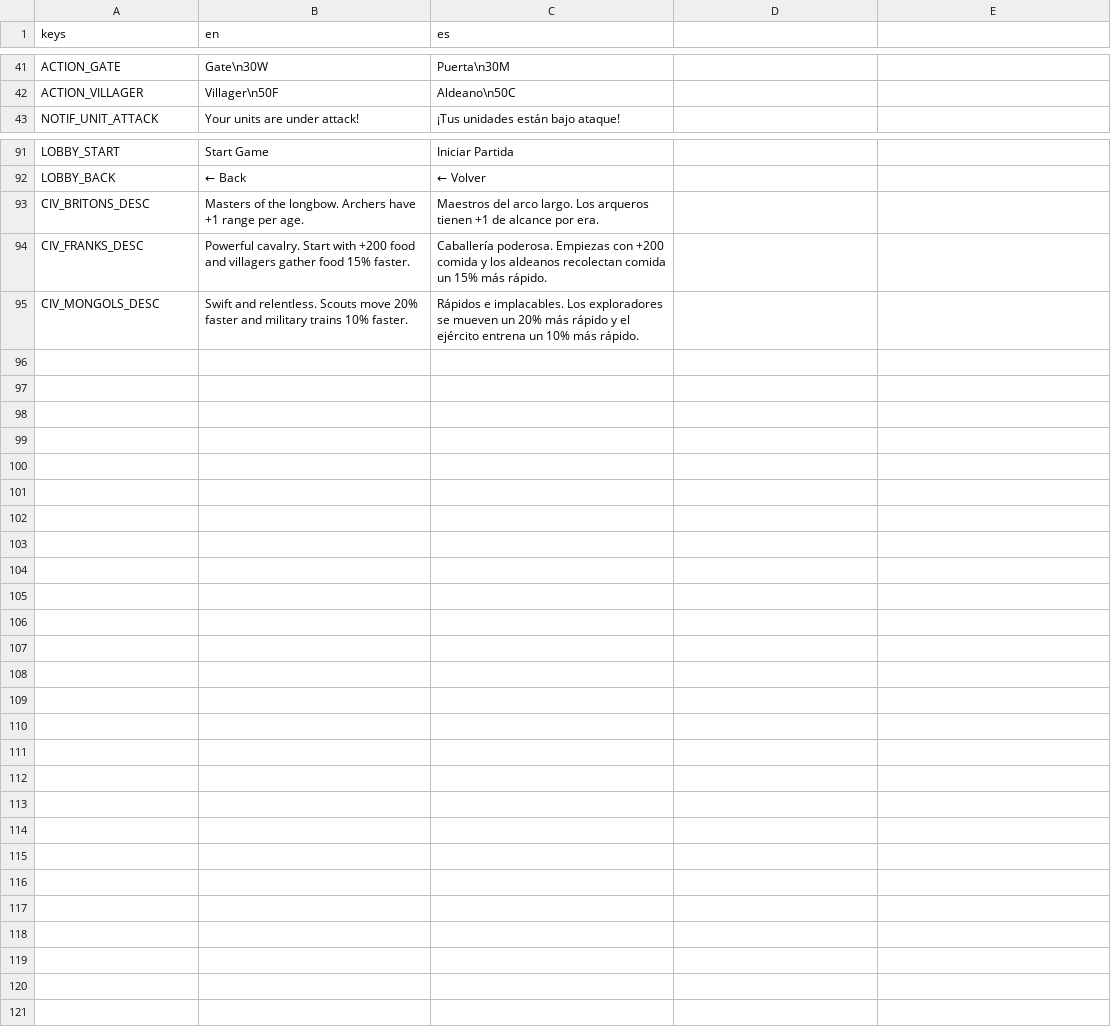
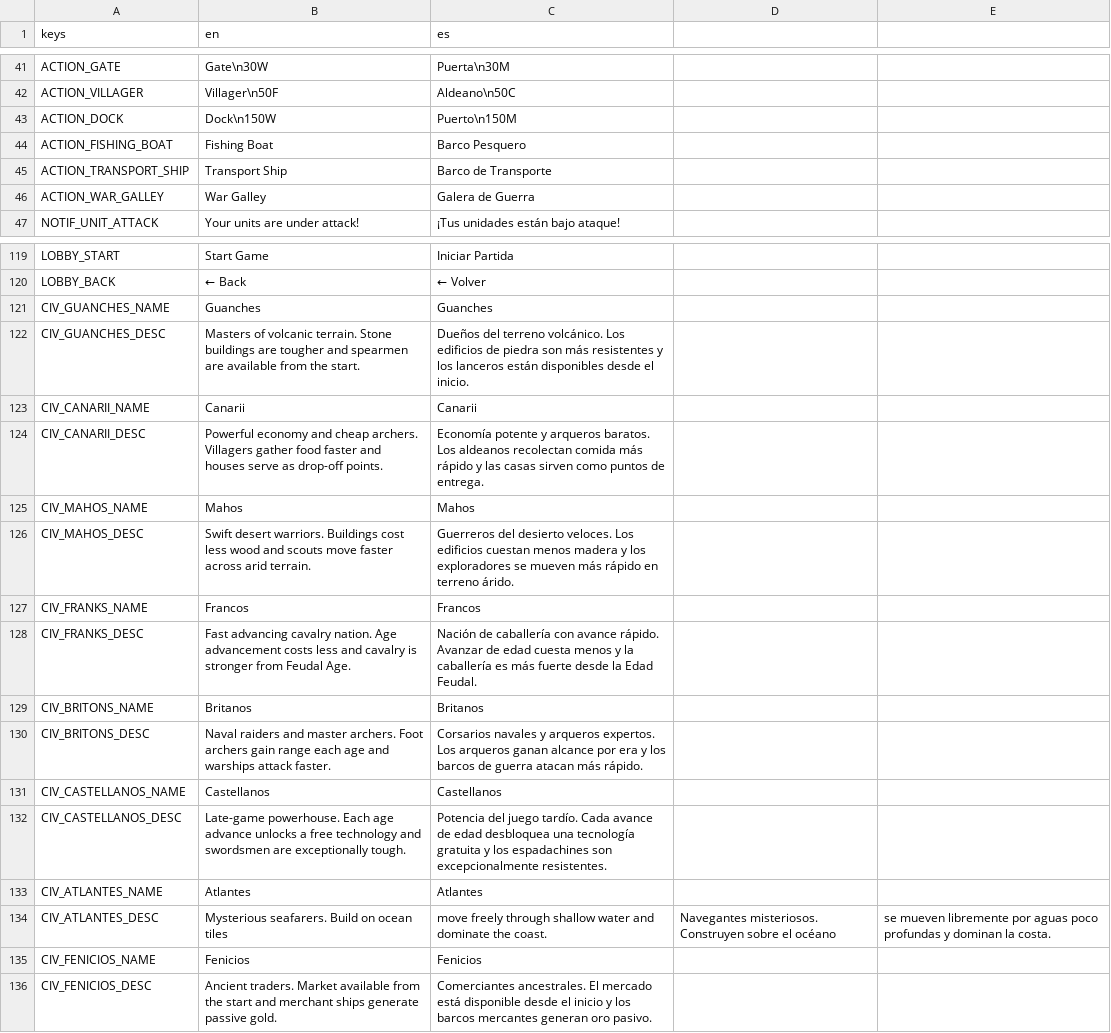
Before and after one commit to enrimr/rts-game-godot, a CSV file: project/assets/translations/translations.csv, drawn as a sheet; only a part is shown, gaps mark what is left out; the diff covers the shown part only.

```diff
--- a/project/assets/translations/translations.csv
+++ b/project/assets/translations/translations.csv
@@ -42,2 +42,6 @@ ACTION_GATE,Gate\n30W,Puerta\n30M
 ACTION_VILLAGER,Villager\n50F,Aldeano\n50C
+ACTION_DOCK,Dock\n150W,Puerto\n150M
+ACTION_FISHING_BOAT,Fishing Boat,Barco Pesquero
+ACTION_TRANSPORT_SHIP,Transport Ship,Barco de Transporte
+ACTION_WAR_GALLEY,War Galley,Galera de Guerra
 NOTIF_UNIT_ATTACK,Your units are under attack!,¡Tus unidades están bajo ataque!
@@ -92,4 +120,17 @@ LOBBY_START,Start Game,Iniciar Partida
 LOBBY_BACK,← Back,← Volver
-CIV_BRITONS_DESC,Masters of the longbow. Archers have +1 range per age.,Maestros del arco largo. Los arqueros tienen +1 de alcance por era.
-CIV_FRANKS_DESC,Powerful cavalry. Start with +200 food and villagers gather food 15% faster.,Caballería poderosa. Empiezas con +200 comida y los aldeanos recolectan comida un 15% más rápido.
-CIV_MONGOLS_DESC,Swift and relentless. Scouts move 20% faster and military trains 10% faster.,Rápidos e implacables. Los exploradores se mueven un 20% más rápido y el ejército entrena un 10% más rápido.
+CIV_GUANCHES_NAME,Guanches,Guanches
+CIV_GUANCHES_DESC,Masters of volcanic terrain. Stone buildings are tougher and spearmen are available from the start.,Dueños del terreno volcánico. Los edificios de piedra son más resistentes y los lanceros están disponibles desde el inicio.
+CIV_CANARII_NAME,Canarii,Canarii
+CIV_CANARII_DESC,Powerful economy and cheap archers. Villagers gather food faster and houses serve as drop-off points.,Economía potente y arqueros baratos. Los aldeanos recolectan comida más rápido y las casas sirven como puntos de entrega.
+CIV_MAHOS_NAME,Mahos,Mahos
+CIV_MAHOS_DESC,Swift desert warriors. Buildings cost less wood and scouts move faster across arid terrain.,Guerreros del desierto veloces. Los edificios cuestan menos madera y los exploradores se mueven más rápido en terreno árido.
+CIV_FRANKS_NAME,Francos,Francos
+CIV_FRANKS_DESC,Fast advancing cavalry nation. Age advancement costs less and cavalry is stronger from Feudal Age.,Nación de caballería con avance rápido. Avanzar de edad cuesta menos y la caballería es más fuerte desde la Edad Feudal.
+CIV_BRITONS_NAME,Britanos,Britanos
+CIV_BRITONS_DESC,Naval raiders and master archers. Foot archers gain range each age and warships attack faster.,Corsarios navales y arqueros expertos. Los arqueros ganan alcance por era y los barcos de guerra atacan más rápido.
+CIV_CASTELLANOS_NAME,Castellanos,Castellanos
+CIV_CASTELLANOS_DESC,Late-game powerhouse. Each age advance unlocks a free technology and swordsmen are exceptionally tough.,Potencia del juego tardío. Cada avance de edad desbloquea una tecnología gratuita y los espadachines son excepcionalmente resistentes.
+CIV_ATLANTES_NAME,Atlantes,Atlantes
+CIV_ATLANTES_DESC,Mysterious seafarers. Build on ocean tiles, move freely through shallow water and dominate the coast.,Navegantes misteriosos. Construyen sobre el océano, se mueven libremente por aguas poco profundas y dominan la costa.
+CIV_FENICIOS_NAME,Fenicios,Fenicios
+CIV_FENICIOS_DESC,Ancient traders. Market available from the start and merchant ships generate passive gold.,Comerciantes ancestrales. El mercado está disponible desde el inicio y los barcos mercantes generan oro pasivo.
```
Also changed, not shown: 24 added rows elsewhere in this file, 32 other files.
